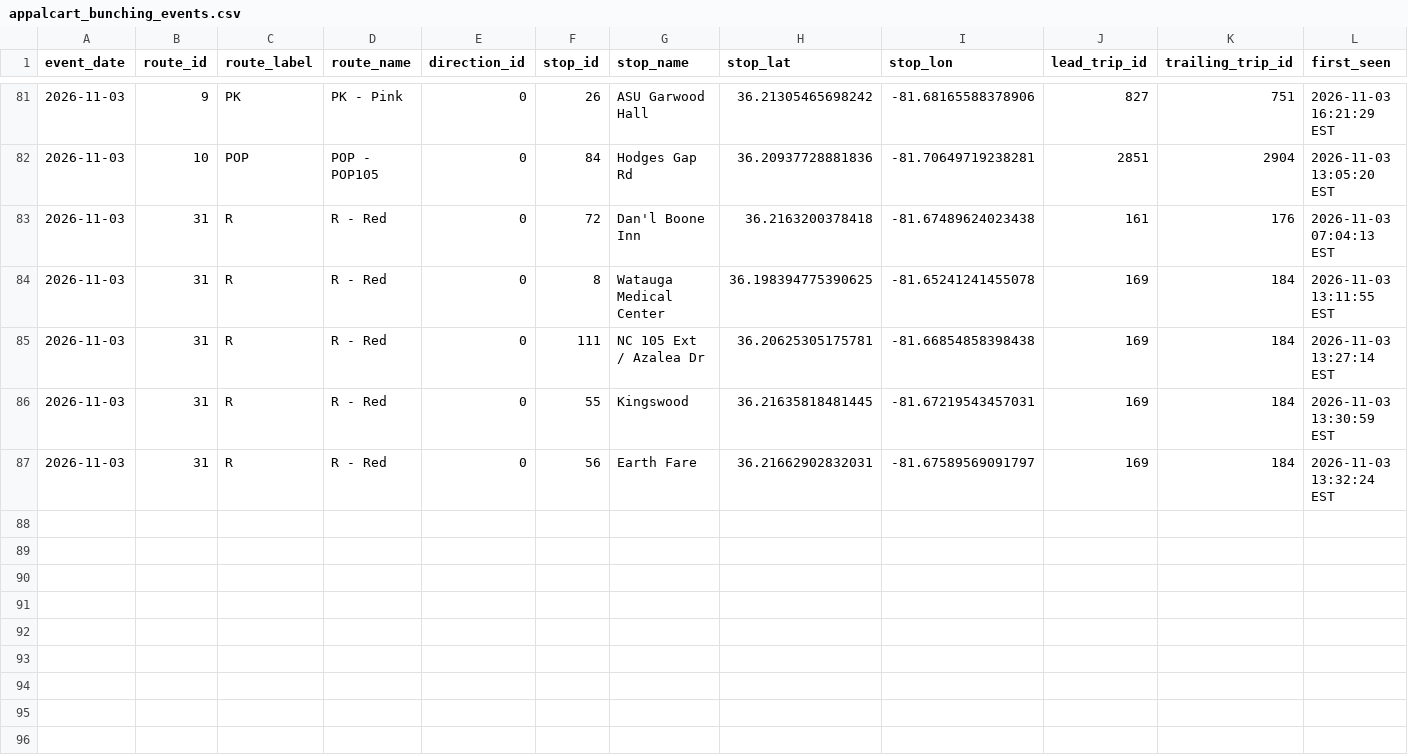
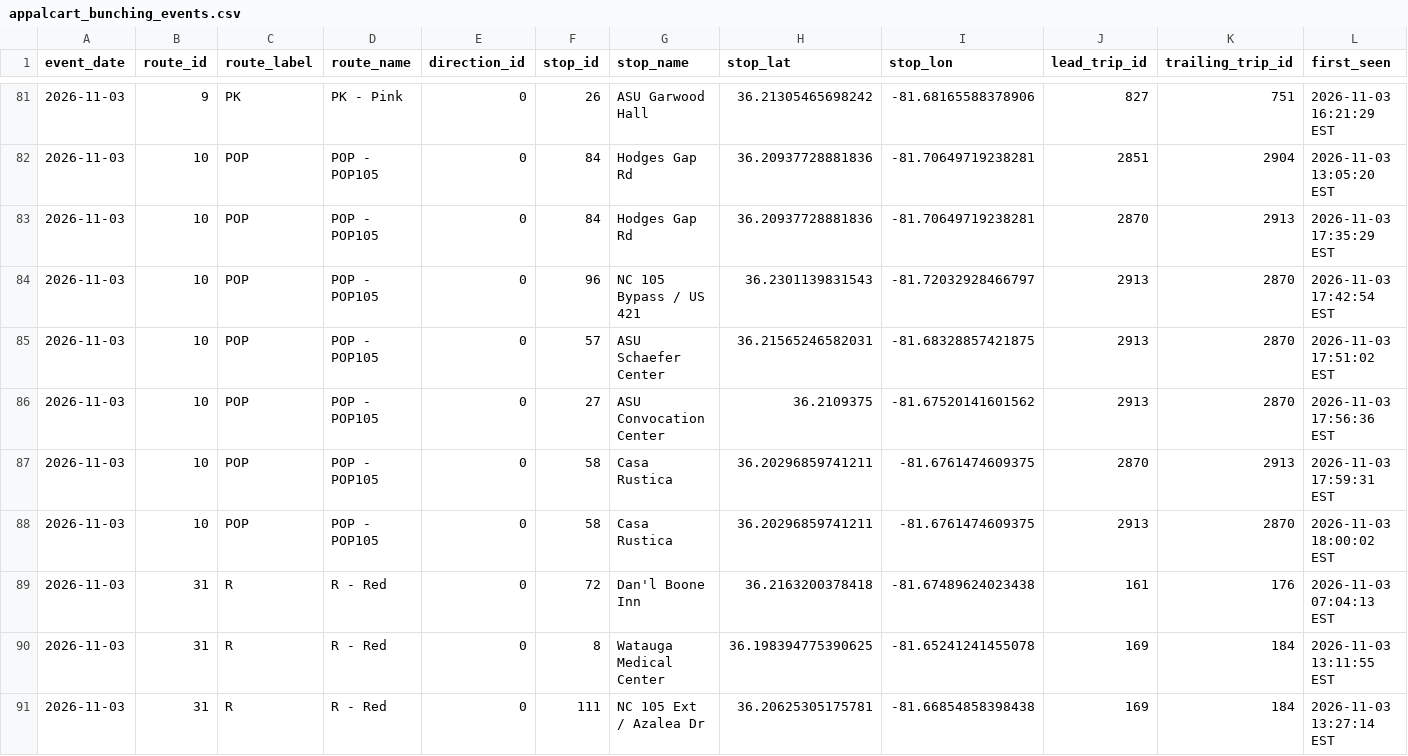
Before and after one commit to AI-Rapid-Prototyping/Bus-Bunching-Prediction, a CSV file: Outputs/AppalCart/appalcart_bunching_events.csv, drawn as a sheet; only a part is shown, gaps mark what is left out; the shorter side is filled out with more unchanged rows; rows hold the shown columns only; the diff names each change by its address in the sheet, - before the commit and + after, or states it on an @@ line.

Commit message:
Update AppalCART bunching events CSV

```diff
--- a/Outputs/AppalCart/appalcart_bunching_events.csv
+++ b/Outputs/AppalCart/appalcart_bunching_events.csv
+row 83: 2026-11-03 | 10 | POP | POP - POP105 | 0 | 84 | Hodges Gap Rd | 36.20937728881836 | -81.70649719238281 | 2870 | 2913 | 2026-11-03 17:35:29 EST
+row 84: 2026-11-03 | 10 | POP | POP - POP105 | 0 | 96 | NC 105 Bypass / US 421 | 36.2301139831543 | -81.72032928466797 | 2913 | 2870 | 2026-11-03 17:42:54 EST
+row 85: 2026-11-03 | 10 | POP | POP - POP105 | 0 | 57 | ASU Schaefer Center | 36.21565246582031 | -81.68328857421875 | 2913 | 2870 | 2026-11-03 17:51:02 EST
+row 86: 2026-11-03 | 10 | POP | POP - POP105 | 0 | 27 | ASU Convocation Center | 36.2109375 | -81.67520141601562 | 2913 | 2870 | 2026-11-03 17:56:36 EST
+row 87: 2026-11-03 | 10 | POP | POP - POP105 | 0 | 58 | Casa Rustica | 36.20296859741211 | -81.6761474609375 | 2870 | 2913 | 2026-11-03 17:59:31 EST
+row 88: 2026-11-03 | 10 | POP | POP - POP105 | 0 | 58 | Casa Rustica | 36.20296859741211 | -81.6761474609375 | 2913 | 2870 | 2026-11-03 18:00:02 EST
```
